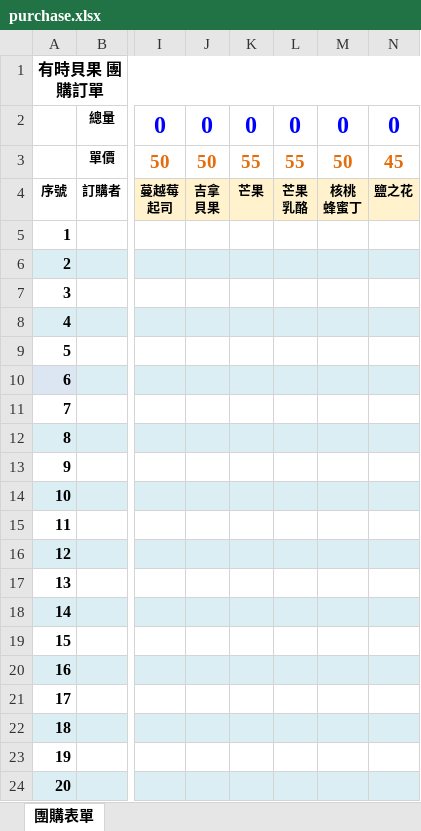
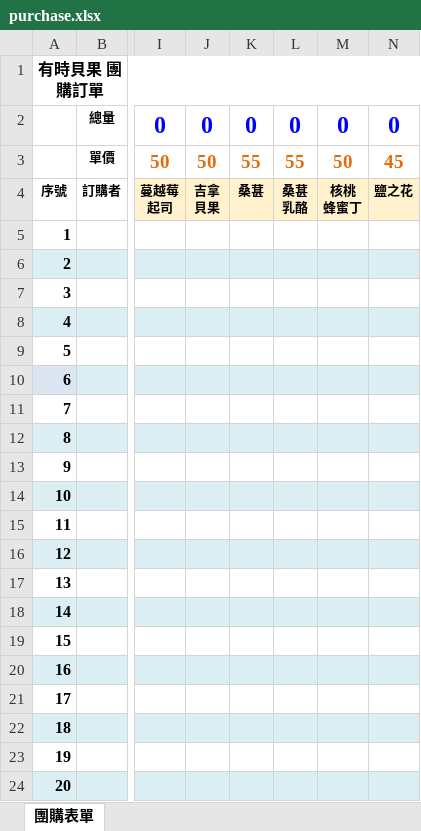
Before and after one commit to nieo7/suntime, an Excel workbook: form/purchase.xlsx, sheet 團購表單, drawn as a sheet; only a part is shown, gaps mark what is left out; values as stored, in another font and other column widths than the file's, no borders; ↵ is a line break in a cell; the diff names each change by its address in the sheet, - before the commit and + after, or states it on an @@ line.

```diff
--- a/form/purchase.xlsx (sheet 團購表單)
+++ b/form/purchase.xlsx (sheet 團購表單)
-K4: 芒果
+K4: 桑葚
-L4: 芒果 ↵ 乳酪
+L4: 桑葚 ↵ 乳酪
```
Also changed, not shown: 1 other file.
